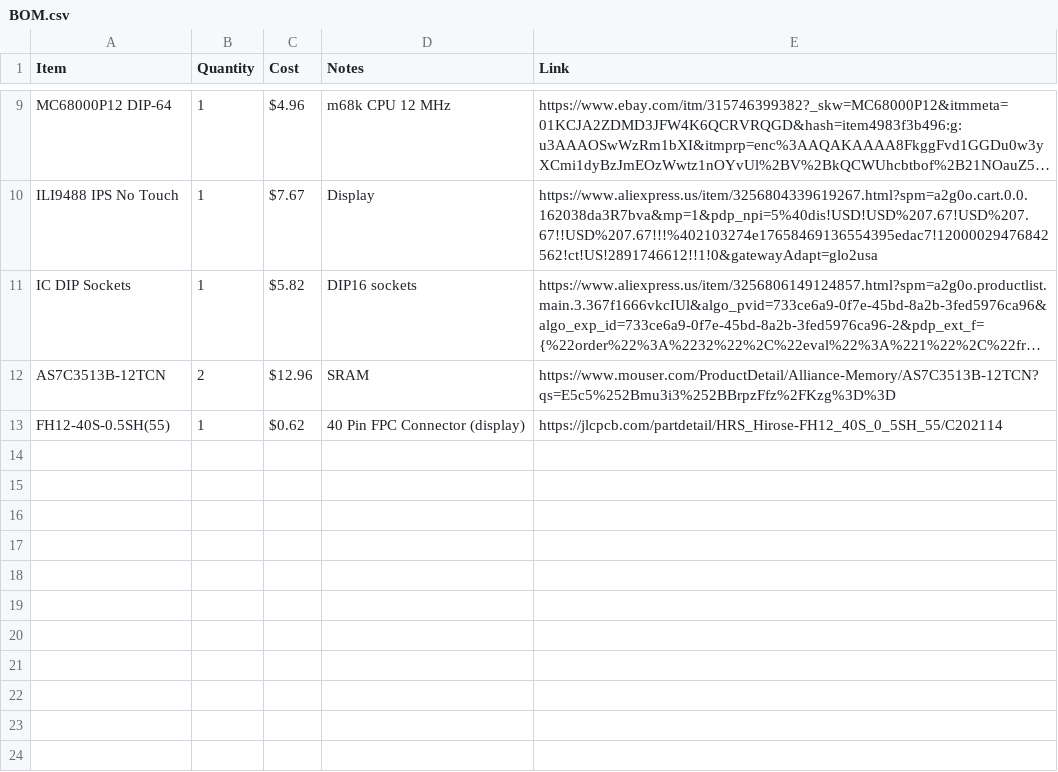
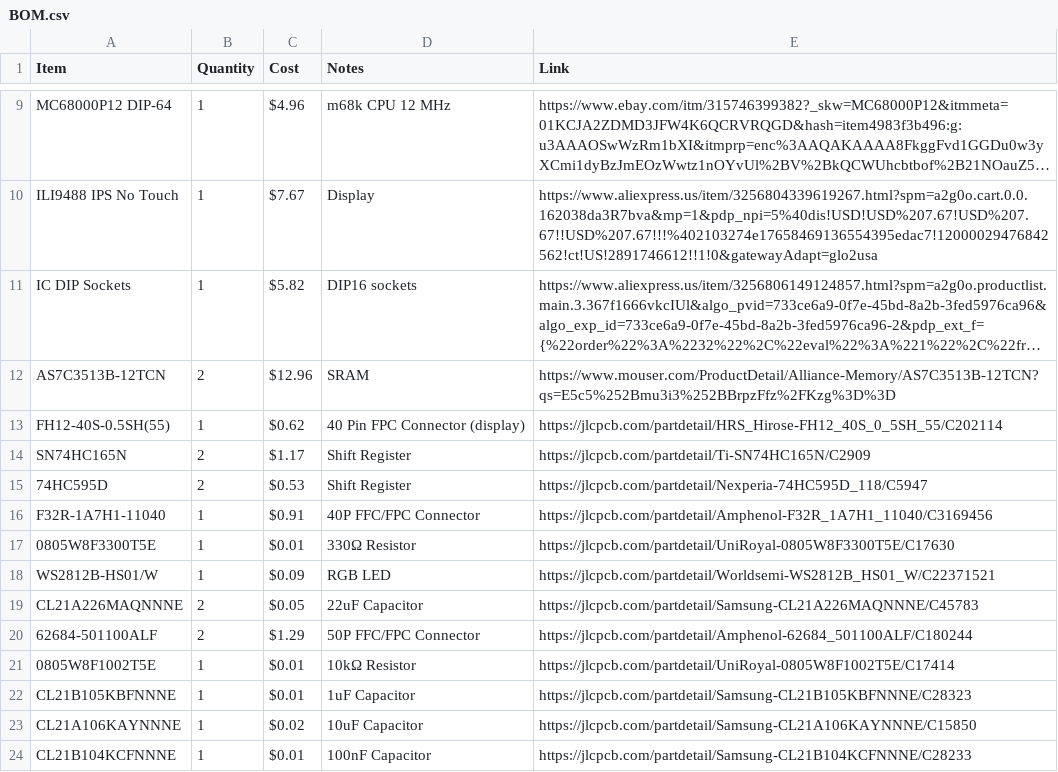
Before and after one commit to ratmuds/mud-16, a CSV file: BOM.csv, drawn as a sheet; only a part is shown, gaps mark what is left out; long unchanged cells end in ….

```diff
--- a/BOM.csv
+++ b/BOM.csv
@@ -13 +13,12 @@ AS7C3513B-12TCN,2,$12.96,SRAM,https://www.mouser.com/ProductDetail/Alliance-Memo
 FH12-40S-0.5SH(55),1,$0.62,40 Pin FPC Connector (display),https://jlcpcb.com/partdetail/HRS_Hirose-FH12_40S_0_5SH_55/C202114
+SN74HC165N,2,$1.17,Shift Register,https://jlcpcb.com/partdetail/Ti-SN74HC165N/C2909
+74HC595D,2,$0.53,Shift Register,https://jlcpcb.com/partdetail/Nexperia-74HC595D_118/C5947
+F32R-1A7H1-11040,1,$0.91,40P FFC/FPC Connector,https://jlcpcb.com/partdetail/Amphenol-F32R_1A7H1_11040/C3169456
+0805W8F3300T5E,1,$0.01,330Ω Resistor,https://jlcpcb.com/partdetail/UniRoyal-0805W8F3300T5E/C17630
+WS2812B-HS01/W,1,$0.09,RGB LED,https://jlcpcb.com/partdetail/Worldsemi-WS2812B_HS01_W/C22371521
+CL21A226MAQNNNE,2,$0.05,22uF Capacitor,https://jlcpcb.com/partdetail/Samsung-CL21A226MAQNNNE/C45783
+62684-501100ALF,2,$1.29,50P FFC/FPC Connector,https://jlcpcb.com/partdetail/Amphenol-62684_501100ALF/C180244
+0805W8F1002T5E,1,$0.01,10kΩ Resistor,https://jlcpcb.com/partdetail/UniRoyal-0805W8F1002T5E/C17414
+CL21B105KBFNNNE,1,$0.01,1uF Capacitor,https://jlcpcb.com/partdetail/Samsung-CL21B105KBFNNNE/C28323
+CL21A106KAYNNNE,1,$0.02,10uF Capacitor,https://jlcpcb.com/partdetail/Samsung-CL21A106KAYNNNE/C15850
+CL21B104KCFNNNE,1,$0.01,100nF Capacitor,https://jlcpcb.com/partdetail/Samsung-CL21B104KCFNNNE/C28233
```
Also changed, not shown: 1 other file.
